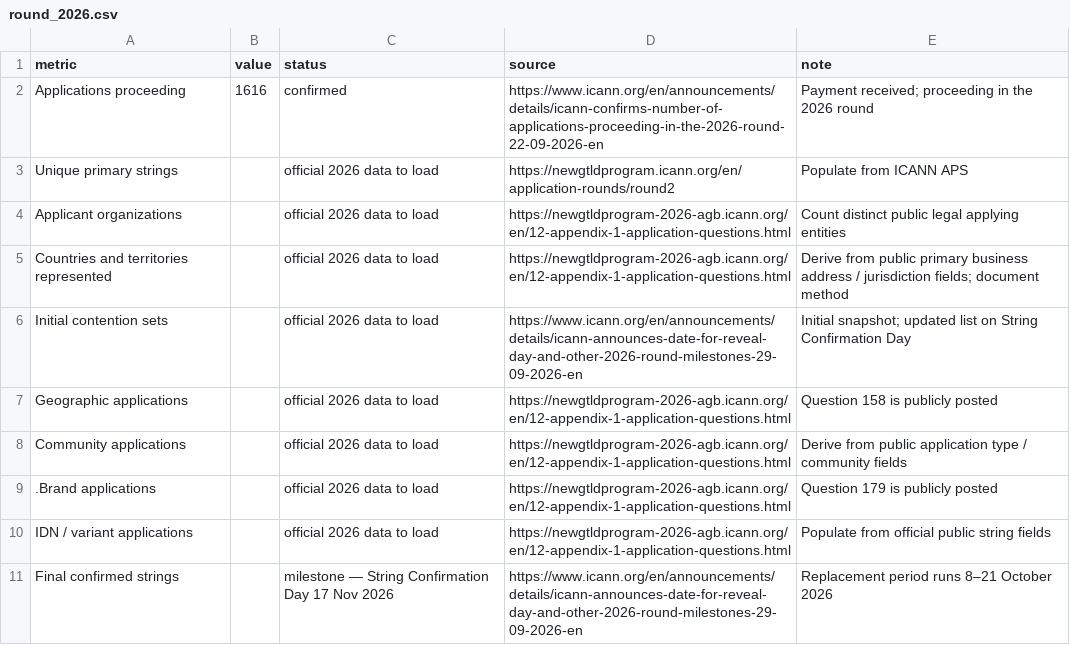
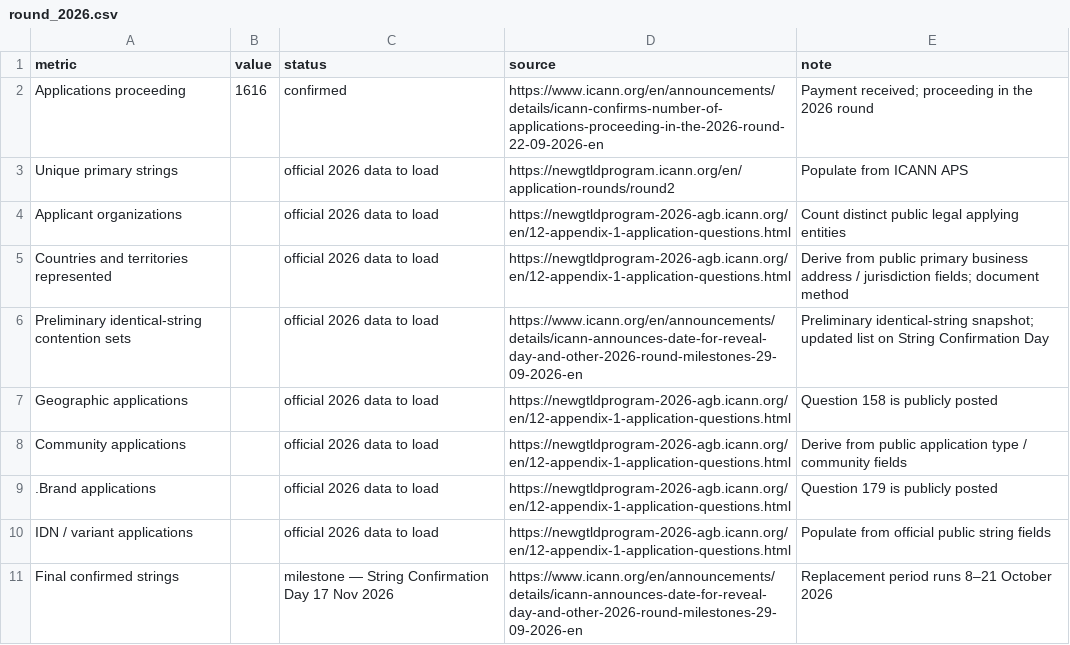
Before and after one commit to robertbregy/Connecting-the-Dots, a CSV file: data/round_2026.csv, drawn as a sheet.

```diff
--- a/data/round_2026.csv
+++ b/data/round_2026.csv
@@ -5,3 +5,3 @@ Applicant organizations,,official 2026 data to load,https://newgtldprogram-2026-
 Countries and territories represented,,official 2026 data to load,https://newgtldprogram-2026-agb.icann.org/en/12-appendix-1-application-questions.html,Derive from public primary business address / jurisdiction fields; document method
-Initial contention sets,,official 2026 data to load,https://www.icann.org/en/announcements/details/icann-announces-date-for-reveal-day-and-other-2026-round-milestones-29-09-2026-en,Initial snapshot; updated list on String Confirmation Day
+Preliminary identical-string contention sets,,official 2026 data to load,https://www.icann.org/en/announcements/details/icann-announces-date-for-reveal-day-and-other-2026-round-milestones-29-09-2026-en,Preliminary identical-string snapshot; updated list on String Confirmation Day
 Geographic applications,,official 2026 data to load,https://newgtldprogram-2026-agb.icann.org/en/12-appendix-1-application-questions.html,Question 158 is publicly posted
```
Also changed, not shown: data/registry_concentration.csv, data/sources.csv, 32 other files.
